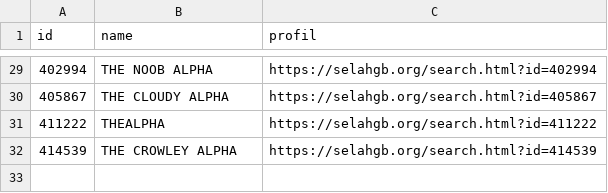
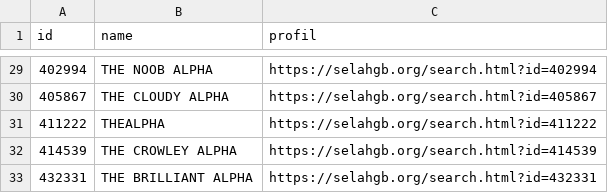
Before and after one commit to TheGoldenAlpha/Computerhelp, a CSV file: scan/alpha_users_1-700000.csv, drawn as a sheet; only a part is shown, gaps mark what is left out; the diff names each change by its address in the sheet, - before the commit and + after, or states it on an @@ line.

Commit message:
Scan 1-700000: bis ID 432339 (DESKTOP-34U0VHC, laufend)

```diff
--- a/scan/alpha_users_1-700000.csv
+++ b/scan/alpha_users_1-700000.csv
+row 33: 432331 | THE BRILLIANT ALPHA | https://selahgb.org/search.html?id=432331
```
Also changed, not shown: 2 other files.
